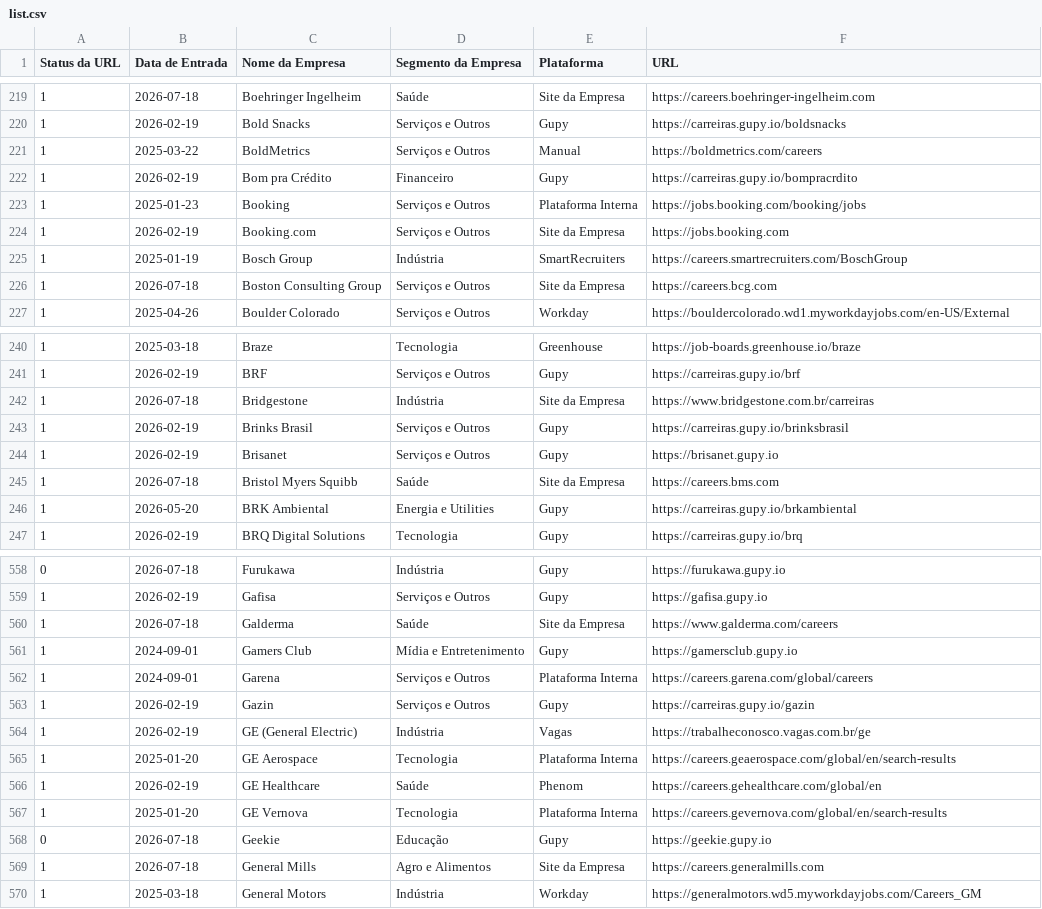
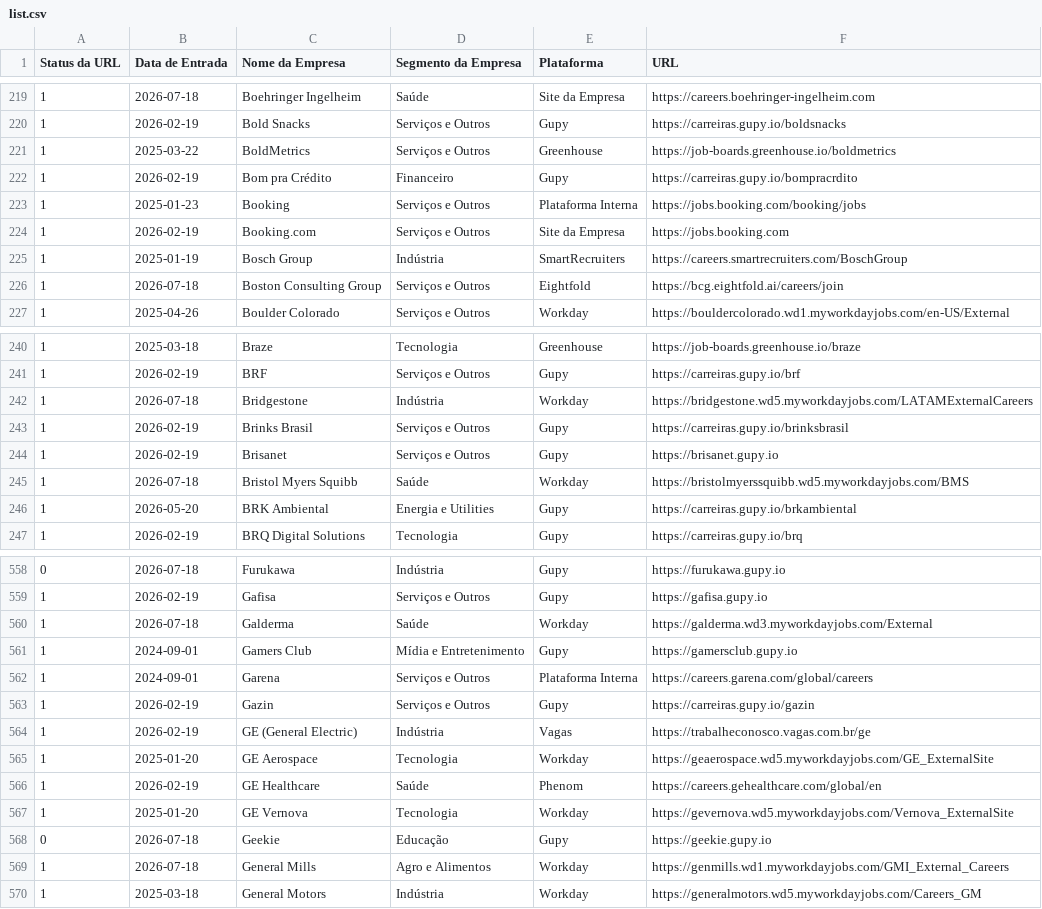
Before and after one commit to eualannascimento/list-work-with-us, a CSV file: src/data/input/list.csv, drawn as a sheet; only a part is shown, gaps mark what is left out; the diff covers the shown part only.

```diff
--- a/src/data/input/list.csv
+++ b/src/data/input/list.csv
@@ -220,3 +220,3 @@ Status da URL,Data de Entrada,Nome da Empresa,Segmento da Empresa,Plataforma,URL
 1,2026-02-19,Bold Snacks,Serviços e Outros,Gupy,https://carreiras.gupy.io/boldsnacks
-1,2025-03-22,BoldMetrics,Serviços e Outros,Manual,https://boldmetrics.com/careers
+1,2025-03-22,BoldMetrics,Serviços e Outros,Greenhouse,https://job-boards.greenhouse.io/boldmetrics
 1,2026-02-19,Bom pra Crédito,Financeiro,Gupy,https://carreiras.gupy.io/bompracrdito
@@ -225,3 +225,3 @@ Status da URL,Data de Entrada,Nome da Empresa,Segmento da Empresa,Plataforma,URL
 1,2025-01-19,Bosch Group,Indústria,SmartRecruiters,https://careers.smartrecruiters.com/BoschGroup
-1,2026-07-18,Boston Consulting Group,Serviços e Outros,Site da Empresa,https://careers.bcg.com
+1,2026-07-18,Boston Consulting Group,Serviços e Outros,Eightfold,https://bcg.eightfold.ai/careers/join
 1,2025-04-26,Boulder Colorado,Serviços e Outros,Workday,https://bouldercolorado.wd1.myworkdayjobs.com/en-US/External
@@ -241,6 +241,6 @@ Status da URL,Data de Entrada,Nome da Empresa,Segmento da Empresa,Plataforma,URL
 1,2026-02-19,BRF,Serviços e Outros,Gupy,https://carreiras.gupy.io/brf
-1,2026-07-18,Bridgestone,Indústria,Site da Empresa,https://www.bridgestone.com.br/carreiras
+1,2026-07-18,Bridgestone,Indústria,Workday,https://bridgestone.wd5.myworkdayjobs.com/LATAMExternalCareers
 1,2026-02-19,Brinks Brasil,Serviços e Outros,Gupy,https://carreiras.gupy.io/brinksbrasil
 1,2026-02-19,Brisanet,Serviços e Outros,Gupy,https://brisanet.gupy.io
-1,2026-07-18,Bristol Myers Squibb,Saúde,Site da Empresa,https://careers.bms.com
+1,2026-07-18,Bristol Myers Squibb,Saúde,Workday,https://bristolmyerssquibb.wd5.myworkdayjobs.com/BMS
 1,2026-05-20,BRK Ambiental,Energia e Utilities,Gupy,https://carreiras.gupy.io/brkambiental
@@ -559,3 +559,3 @@ Status da URL,Data de Entrada,Nome da Empresa,Segmento da Empresa,Plataforma,URL
 1,2026-02-19,Gafisa,Serviços e Outros,Gupy,https://gafisa.gupy.io
-1,2026-07-18,Galderma,Saúde,Site da Empresa,https://www.galderma.com/careers
+1,2026-07-18,Galderma,Saúde,Workday,https://galderma.wd3.myworkdayjobs.com/External
 1,2024-09-01,Gamers Club,Mídia e Entretenimento,Gupy,https://gamersclub.gupy.io
@@ -564,7 +564,7 @@ Status da URL,Data de Entrada,Nome da Empresa,Segmento da Empresa,Plataforma,URL
 1,2026-02-19,GE (General Electric),Indústria,Vagas,https://trabalheconosco.vagas.com.br/ge
-1,2025-01-20,GE Aerospace,Tecnologia,Plataforma Interna,https://careers.geaerospace.com/global/en/search-results
+1,2025-01-20,GE Aerospace,Tecnologia,Workday,https://geaerospace.wd5.myworkdayjobs.com/GE_ExternalSite
 1,2026-02-19,GE Healthcare,Saúde,Phenom,https://careers.gehealthcare.com/global/en
-1,2025-01-20,GE Vernova,Tecnologia,Plataforma Interna,https://careers.gevernova.com/global/en/search-results
+1,2025-01-20,GE Vernova,Tecnologia,Workday,https://gevernova.wd5.myworkdayjobs.com/Vernova_ExternalSite
 0,2026-07-18,Geekie,Educação,Gupy,https://geekie.gupy.io
-1,2026-07-18,General Mills,Agro e Alimentos,Site da Empresa,https://careers.generalmills.com
+1,2026-07-18,General Mills,Agro e Alimentos,Workday,https://genmills.wd1.myworkdayjobs.com/GMI_External_Careers
 1,2025-03-18,General Motors,Indústria,Workday,https://generalmotors.wd5.myworkdayjobs.com/Careers_GM
```
Also changed, not shown: 64 edited cells elsewhere in this file.
